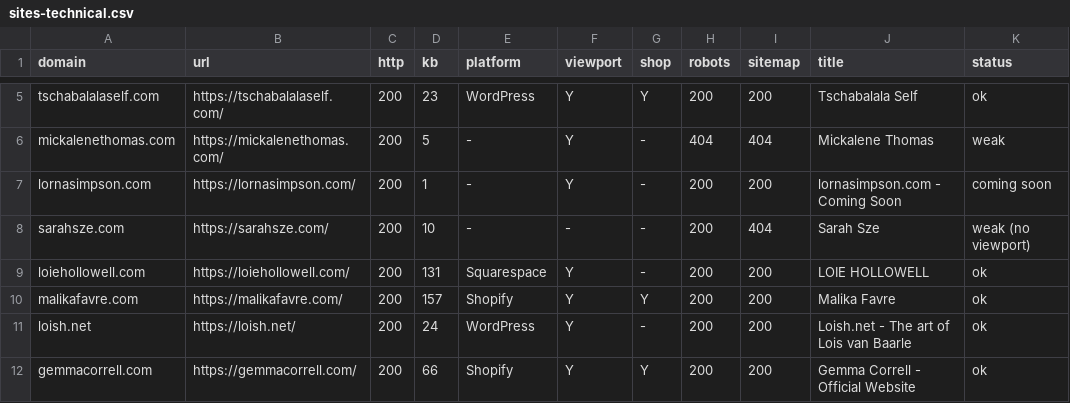
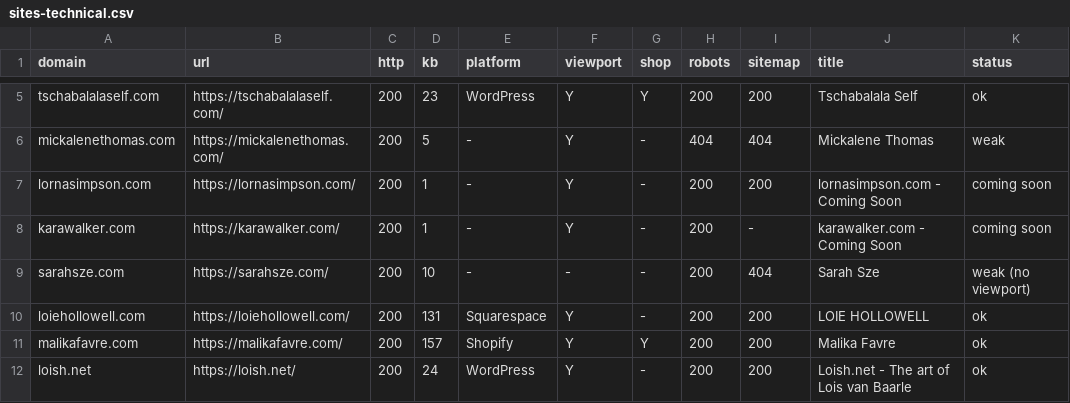
Before and after one commit to adastra-code/artist-site-prototype, a CSV file: docs/data/sites-technical.csv, drawn as a sheet; only a part is shown, gaps mark what is left out; the shorter side is filled out with more unchanged rows.

Commit message:
Sync report with raw data; add site build playbook

```diff
--- a/docs/data/sites-technical.csv
+++ b/docs/data/sites-technical.csv
@@ -7,2 +7,3 @@ mickalenethomas.com;https://mickalenethomas.com/;200;5;-;Y;-;404;404;Mickalene T
 lornasimpson.com;https://lornasimpson.com/;200;1;-;Y;-;200;200;lornasimpson.com - Coming Soon;coming soon
+karawalker.com;https://karawalker.com/;200;1;-;Y;-;200;-;karawalker.com - Coming Soon;coming soon
 sarahsze.com;https://sarahsze.com/;200;10;-;-;-;200;404;Sarah Sze;weak (no viewport)
```
Also changed, not shown: 3 other files.
